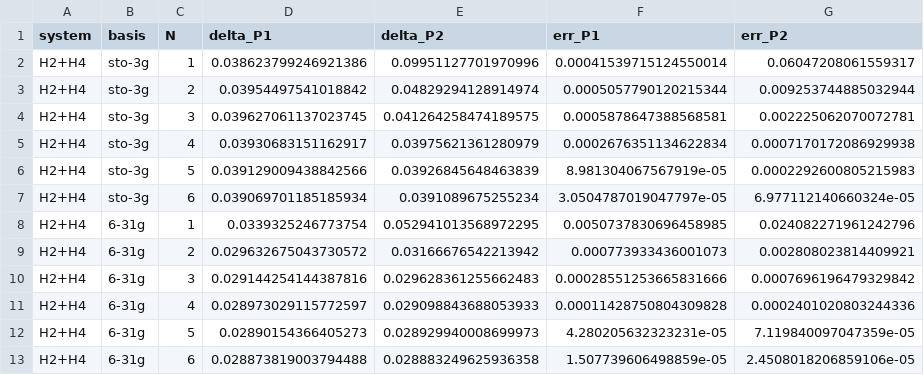
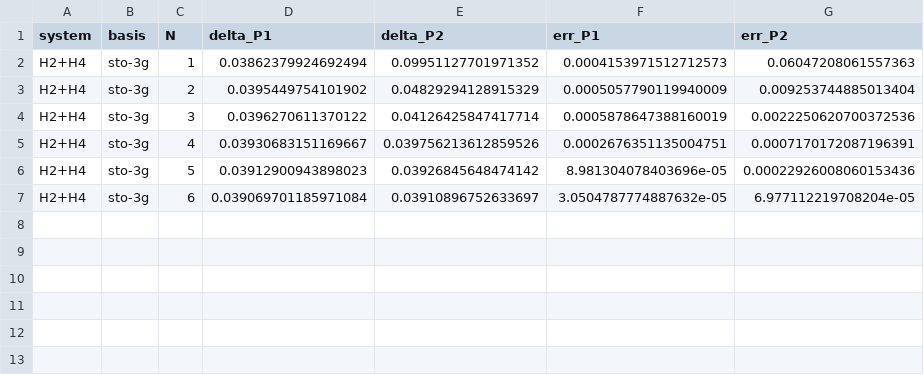
Before and after one commit to PrabhavD/qkd-size-consistency, a CSV file: output/krylov_dressed_sum_uab/hetero/h2h4_uab_protocol_p1_p2.csv, drawn as a sheet.

```diff
--- a/output/krylov_dressed_sum_uab/hetero/h2h4_uab_protocol_p1_p2.csv
+++ b/output/krylov_dressed_sum_uab/hetero/h2h4_uab_protocol_p1_p2.csv
@@ -1,13 +1,7 @@
 system,basis,N,delta_P1,delta_P2,err_P1,err_P2
-H2+H4,sto-3g,1,0.038623799246921386,0.09951127701970996,0.00041539715124550014,0.06047208061559317
-H2+H4,sto-3g,2,0.03954497541018842,0.04829294128914974,0.0005057790120215344,0.009253744885032944
-H2+H4,sto-3g,3,0.039627061137023745,0.041264258474189575,0.0005878647388568581,0.002225062070072781
-H2+H4,sto-3g,4,0.03930683151162917,0.03975621361280979,0.0002676351134622834,0.0007170172086929938
-H2+H4,sto-3g,5,0.039129009438842566,0.03926845648463839,8.981304067567919e-05,0.0002292600805215983
-H2+H4,sto-3g,6,0.039069701185185934,0.0391089675255234,3.0504787019047797e-05,6.977112140660324e-05
-H2+H4,6-31g,1,0.0339325246773754,0.052941013568972295,0.0050737830696458985,0.024082271961242796
-H2+H4,6-31g,2,0.029632675043730572,0.03166676542213942,0.000773933436001073,0.002808023814409921
-H2+H4,6-31g,3,0.029144254144387816,0.029628361255662483,0.00028551253665831666,0.0007696196479329842
-H2+H4,6-31g,4,0.028973029115772597,0.029098843688053933,0.00011428750804309828,0.0002401020803244336
-H2+H4,6-31g,5,0.02890154366405273,0.028929940008699973,4.280205632323231e-05,7.119840097047359e-05
-H2+H4,6-31g,6,0.028873819003794488,0.028883249625936358,1.507739606498859e-05,2.4508018206859106e-05
+H2+H4,sto-3g,1,0.03862379924692494,0.09951127701971352,0.0004153971512712573,0.06047208061557363
+H2+H4,sto-3g,2,0.0395449754101902,0.04829294128915329,0.0005057790119940009,0.009253744885013404
+H2+H4,sto-3g,3,0.0396270611370122,0.04126425847417714,0.0005878647388160019,0.0022250620700372536
+H2+H4,sto-3g,4,0.03930683151169667,0.039756213612859526,0.0002676351135004751,0.0007170172087196391
+H2+H4,sto-3g,5,0.03912900943898023,0.03926845648474142,8.981304078403696e-05,0.00022926008060153436
+H2+H4,sto-3g,6,0.039069701185971084,0.03910896752633697,3.0504787774887632e-05,6.977112219708204e-05
```
Also changed, not shown: output/krylov_dressed_sum_uab/diagnostics/uab_convergence_singularity.csv, output/krylov_dressed_sum_uab/hab_norm_vs_R.csv, 11 other files.
